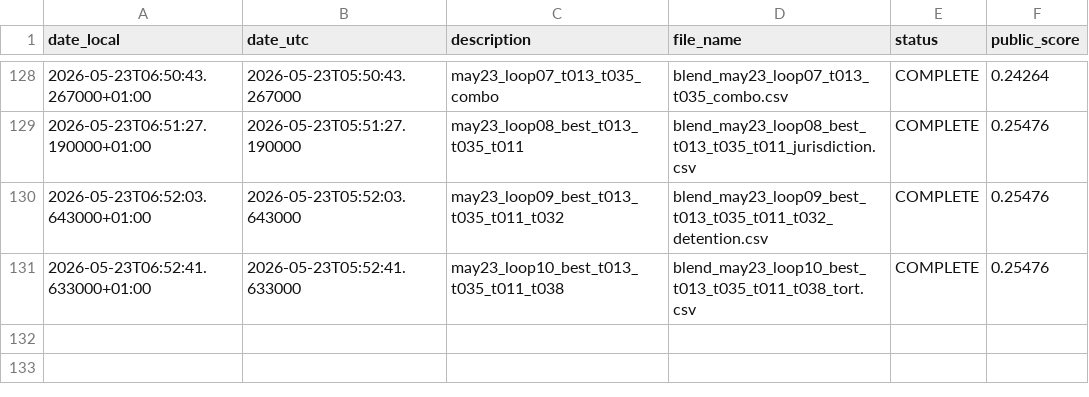
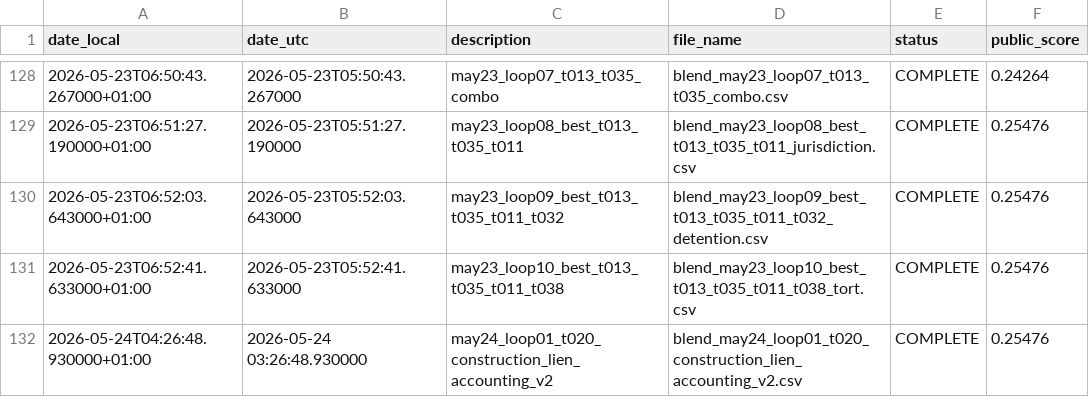
Before and after one commit to Beiciccc/swiss-legal-ir-experiments, a CSV file: experiments/submission_scores.csv, drawn as a sheet; only a part is shown, gaps mark what is left out; the diff names each change by its address in the sheet, - before the commit and + after, or states it on an @@ line.

Commit message:
Add May 24 loop 01 result

```diff
--- a/experiments/submission_scores.csv
+++ b/experiments/submission_scores.csv
+row 132: 2026-05-24T04:26:48.930000+01:00 | 2026-05-24 03:26:48.930000 | may24_loop01_t020_construction_lien_accounting_v2 | blend_may24_loop01_t020_construction_lien_accounting_v2.csv | COMPLETE | 0.25476
```
Also changed, not shown: 1 other file.
